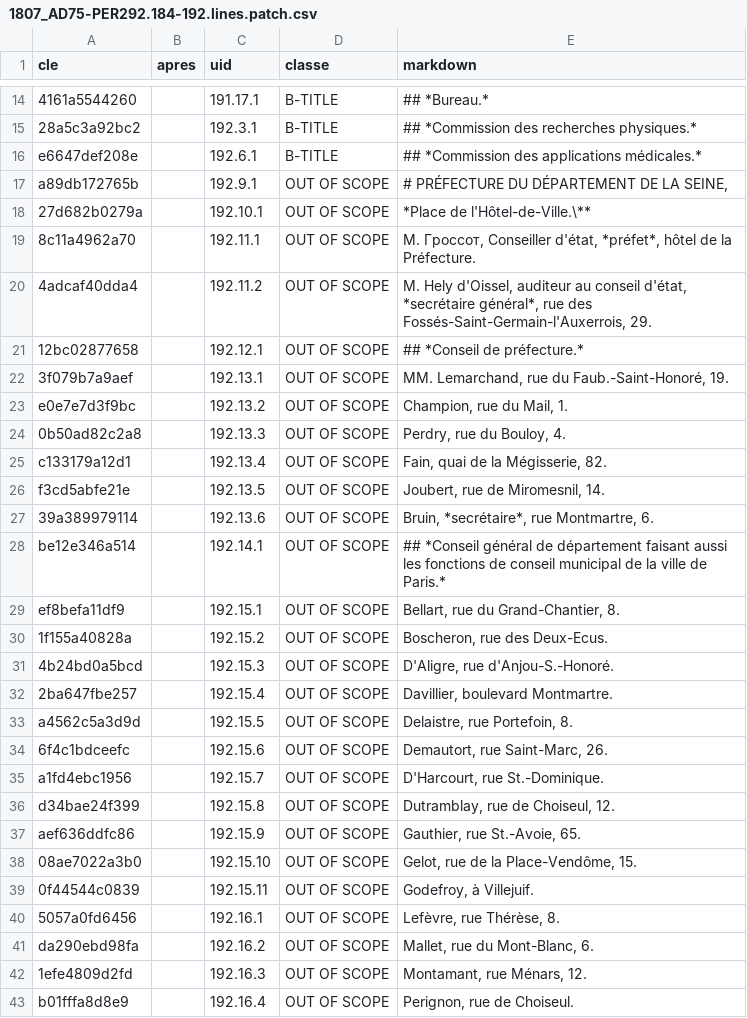
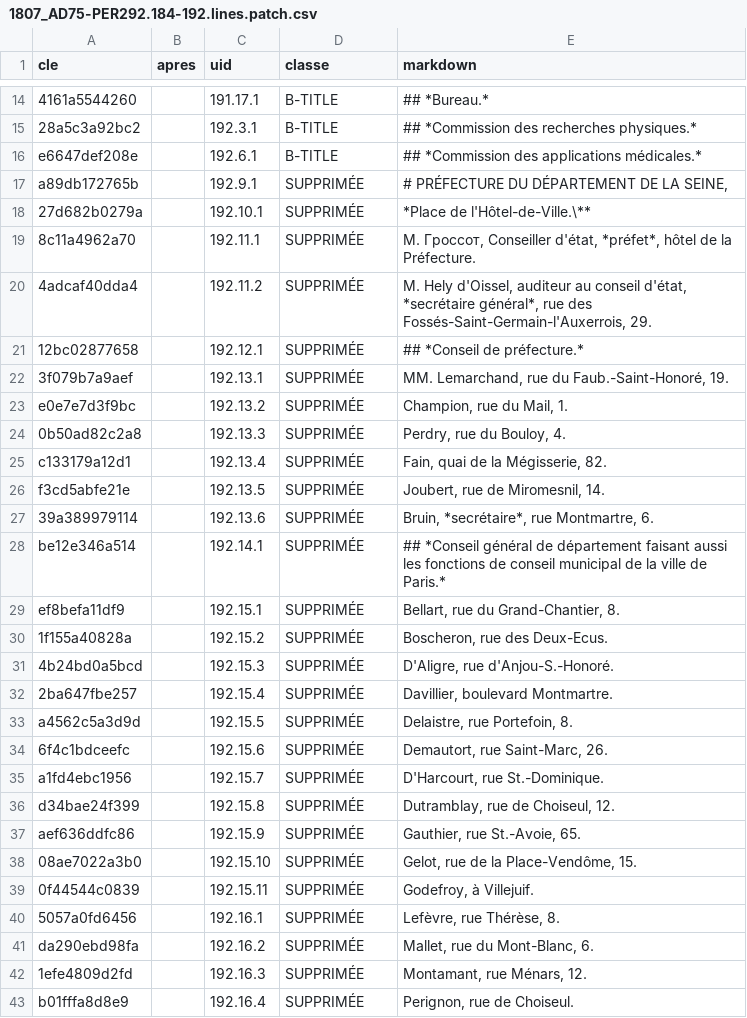
Before and after one commit to HueyNemud/adresses_revolutionnaires, a CSV file: data/curation/1807_AD75-PER292.184-192.lines.patch.csv, drawn as a sheet; only a part is shown, gaps mark what is left out; the diff covers the shown part only; the diff names each change by its address in the sheet, - before the commit and + after, or states it on an @@ line.

```diff
--- a/data/curation/1807_AD75-PER292.184-192.lines.patch.csv
+++ b/data/curation/1807_AD75-PER292.184-192.lines.patch.csv
-D17:D43 (classe): OUT OF SCOPE
+D17:D43 (classe): SUPPRIMÉE
```
Also changed, not shown: 2 added rows and 16 edited cells elsewhere in this file, data/curation/1807_AD75-PER292.192-210.lines.patch.csv, data/curation/1807_AD75-PER292.211-212.lines.patch.csv, 1 other file.
